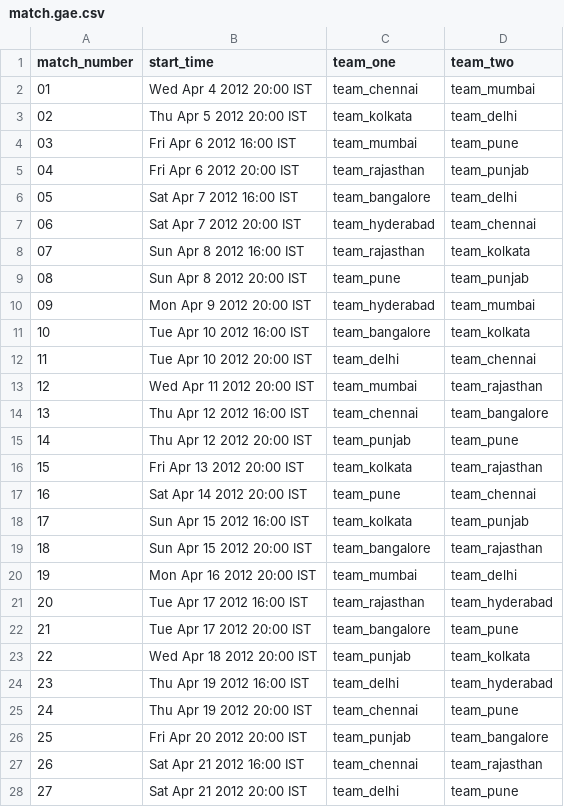
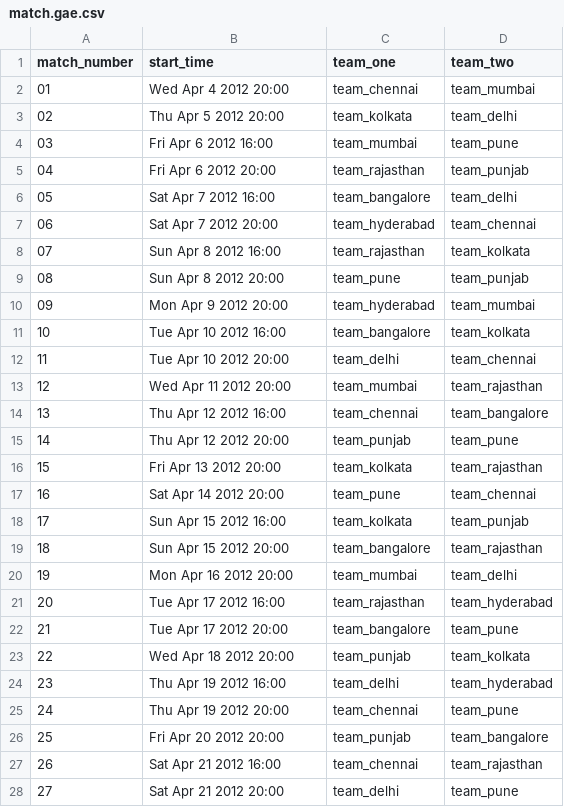
Before and after one commit to sumeetpareek/cp, a CSV file: data/match.gae.csv, drawn as a sheet; only a part is shown; the diff covers the shown part only.

Commit message:
changed the upload data csv file to work with windows

```diff
--- a/data/match.gae.csv
+++ b/data/match.gae.csv
@@ -1,28 +1,28 @@
 "match_number","start_time","team_one","team_two"
-"01","Wed Apr 4 2012 20:00 IST","team_chennai","team_mumbai"
-"02","Thu Apr 5 2012 20:00 IST","team_kolkata","team_delhi"
-"03","Fri Apr 6 2012 16:00 IST","team_mumbai","team_pune"
-"04","Fri Apr 6 2012 20:00 IST","team_rajasthan","team_punjab"
-"05","Sat Apr 7 2012 16:00 IST","team_bangalore","team_delhi"
-"06","Sat Apr 7 2012 20:00 IST","team_hyderabad","team_chennai"
-"07","Sun Apr 8 2012 16:00 IST","team_rajasthan","team_kolkata"
-"08","Sun Apr 8 2012 20:00 IST","team_pune","team_punjab"
-"09","Mon Apr 9 2012 20:00 IST","team_hyderabad","team_mumbai"
-"10","Tue Apr 10 2012 16:00 IST","team_bangalore","team_kolkata"
-"11","Tue Apr 10 2012 20:00 IST","team_delhi","team_chennai"
-"12","Wed Apr 11 2012 20:00 IST","team_mumbai","team_rajasthan"
-"13","Thu Apr 12 2012 16:00 IST","team_chennai","team_bangalore"
-"14","Thu Apr 12 2012 20:00 IST","team_punjab","team_pune"
-"15","Fri Apr 13 2012 20:00 IST","team_kolkata","team_rajasthan"
-"16","Sat Apr 14 2012 20:00 IST","team_pune","team_chennai"
-"17","Sun Apr 15 2012 16:00 IST","team_kolkata","team_punjab"
-"18","Sun Apr 15 2012 20:00 IST","team_bangalore","team_rajasthan"
-"19","Mon Apr 16 2012 20:00 IST","team_mumbai","team_delhi"
-"20","Tue Apr 17 2012 16:00 IST","team_rajasthan","team_hyderabad"
-"21","Tue Apr 17 2012 20:00 IST","team_bangalore","team_pune"
-"22","Wed Apr 18 2012 20:00 IST","team_punjab","team_kolkata"
-"23","Thu Apr 19 2012 16:00 IST","team_delhi","team_hyderabad"
-"24","Thu Apr 19 2012 20:00 IST","team_chennai","team_pune"
-"25","Fri Apr 20 2012 20:00 IST","team_punjab","team_bangalore"
-"26","Sat Apr 21 2012 16:00 IST","team_chennai","team_rajasthan"
-"27","Sat Apr 21 2012 20:00 IST","team_delhi","team_pune"
+"01","Wed Apr 4 2012 20:00","team_chennai","team_mumbai"
+"02","Thu Apr 5 2012 20:00","team_kolkata","team_delhi"
+"03","Fri Apr 6 2012 16:00","team_mumbai","team_pune"
+"04","Fri Apr 6 2012 20:00","team_rajasthan","team_punjab"
+"05","Sat Apr 7 2012 16:00","team_bangalore","team_delhi"
+"06","Sat Apr 7 2012 20:00","team_hyderabad","team_chennai"
+"07","Sun Apr 8 2012 16:00","team_rajasthan","team_kolkata"
+"08","Sun Apr 8 2012 20:00","team_pune","team_punjab"
+"09","Mon Apr 9 2012 20:00","team_hyderabad","team_mumbai"
+"10","Tue Apr 10 2012 16:00","team_bangalore","team_kolkata"
+"11","Tue Apr 10 2012 20:00","team_delhi","team_chennai"
+"12","Wed Apr 11 2012 20:00","team_mumbai","team_rajasthan"
+"13","Thu Apr 12 2012 16:00","team_chennai","team_bangalore"
+"14","Thu Apr 12 2012 20:00","team_punjab","team_pune"
+"15","Fri Apr 13 2012 20:00","team_kolkata","team_rajasthan"
+"16","Sat Apr 14 2012 20:00","team_pune","team_chennai"
+"17","Sun Apr 15 2012 16:00","team_kolkata","team_punjab"
+"18","Sun Apr 15 2012 20:00","team_bangalore","team_rajasthan"
+"19","Mon Apr 16 2012 20:00","team_mumbai","team_delhi"
+"20","Tue Apr 17 2012 16:00","team_rajasthan","team_hyderabad"
+"21","Tue Apr 17 2012 20:00","team_bangalore","team_pune"
+"22","Wed Apr 18 2012 20:00","team_punjab","team_kolkata"
+"23","Thu Apr 19 2012 16:00","team_delhi","team_hyderabad"
+"24","Thu Apr 19 2012 20:00","team_chennai","team_pune"
+"25","Fri Apr 20 2012 20:00","team_punjab","team_bangalore"
+"26","Sat Apr 21 2012 16:00","team_chennai","team_rajasthan"
+"27","Sat Apr 21 2012 20:00","team_delhi","team_pune"
```
Also changed, not shown: 45 edited cells elsewhere in this file, 1 other file.
